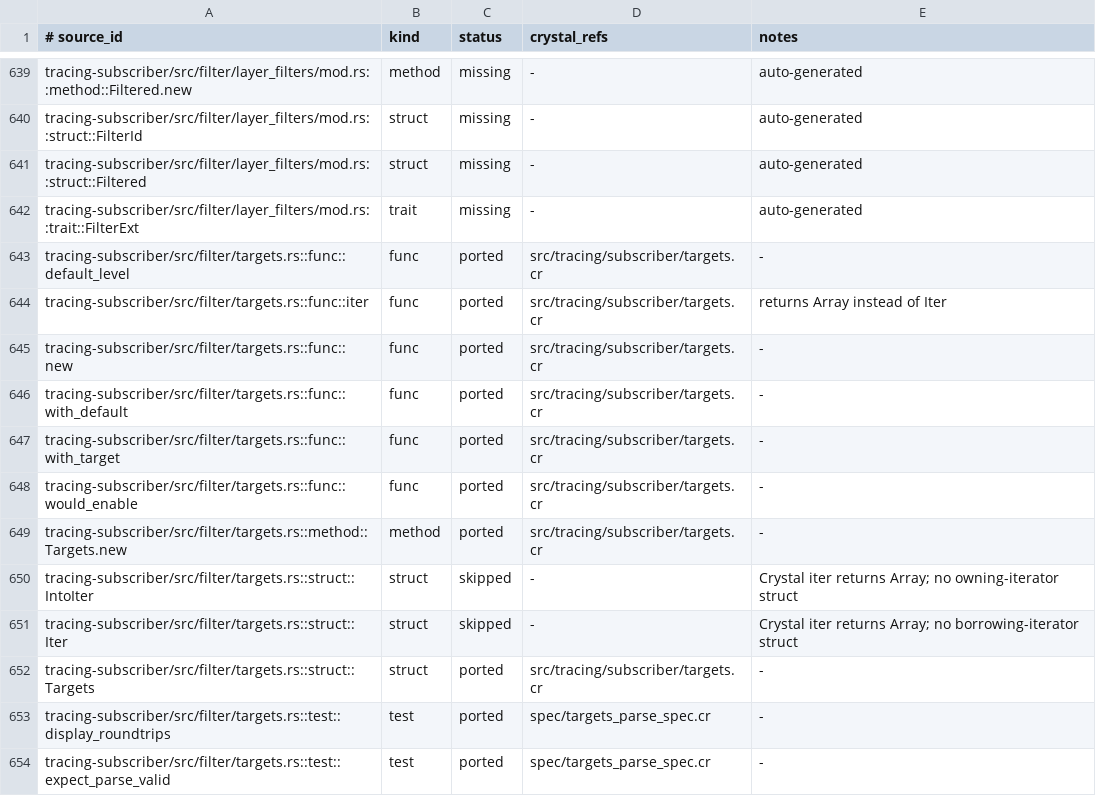
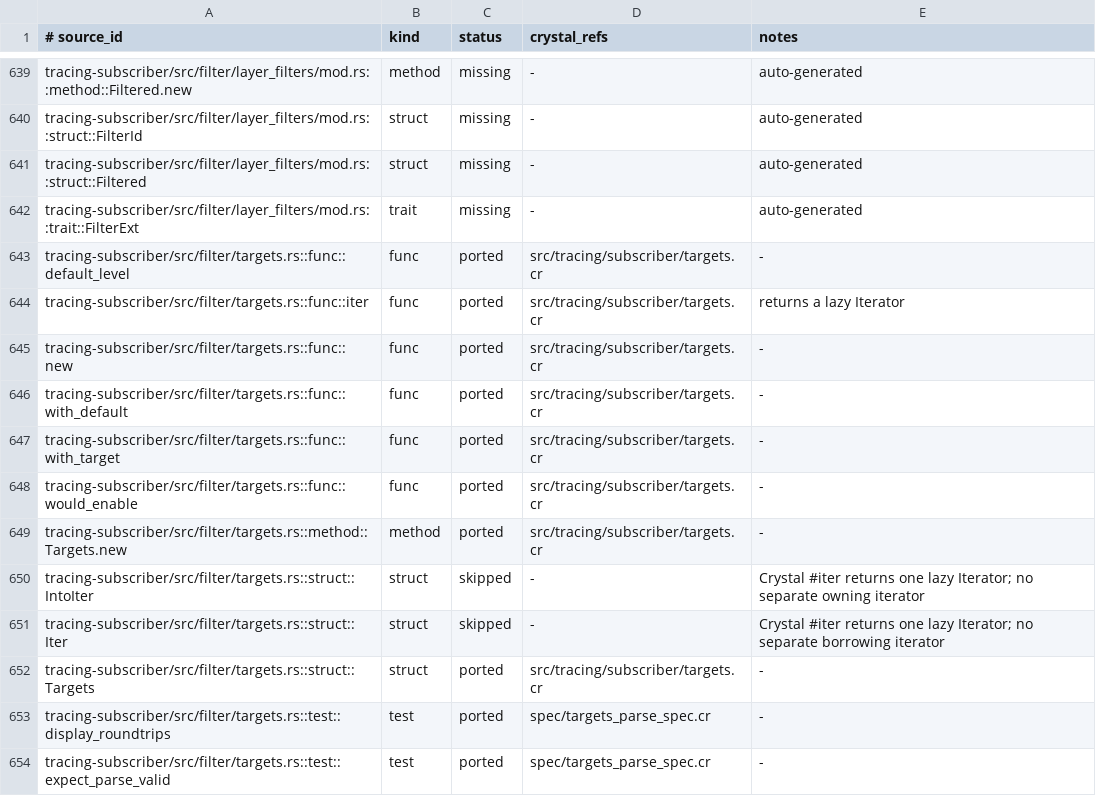
Before and after one commit to dsisnero/tracing.cr, a TSV file: plans/inventory/rust_port_inventory.tsv, drawn as a sheet; only a part is shown, gaps mark what is left out.

Commit message:
refactor: Targets#iter returns a lazy Iterator (matches Rust)
Rust's Targets::iter() returns an Iterator (Iter), not a Vec. Change
#iter to return Iterator({String, LevelFilter}) — Crystal's analog of
Rust's iterator trait — instead of an eager Array. Specs now mirror
upstream's collect()+sort() via .to_a.sort_by.

Update inventory/parity notes: #iter is now faithful (no longer an Array
divergence); Rust's separate Iter (borrowing) and IntoIter (owning)
structs collapse into one Crystal Iterator.

```diff
--- a/plans/inventory/rust_port_inventory.tsv
+++ b/plans/inventory/rust_port_inventory.tsv
@@ -643,3 +643,3 @@ tracing-subscriber/src/filter/layer_filters/mod.rs::trait::FilterExt	trait	missi
 tracing-subscriber/src/filter/targets.rs::func::default_level	func	ported	src/tracing/subscriber/targets.cr	-
-tracing-subscriber/src/filter/targets.rs::func::iter	func	ported	src/tracing/subscriber/targets.cr	returns Array instead of Iter
+tracing-subscriber/src/filter/targets.rs::func::iter	func	ported	src/tracing/subscriber/targets.cr	returns a lazy Iterator
 tracing-subscriber/src/filter/targets.rs::func::new	func	ported	src/tracing/subscriber/targets.cr	-
@@ -649,4 +649,4 @@ tracing-subscriber/src/filter/targets.rs::func::would_enable	func	ported	src/tra
 tracing-subscriber/src/filter/targets.rs::method::Targets.new	method	ported	src/tracing/subscriber/targets.cr	-
-tracing-subscriber/src/filter/targets.rs::struct::IntoIter	struct	skipped	-	Crystal iter returns Array; no owning-iterator struct
-tracing-subscriber/src/filter/targets.rs::struct::Iter	struct	skipped	-	Crystal iter returns Array; no borrowing-iterator struct
+tracing-subscriber/src/filter/targets.rs::struct::IntoIter	struct	skipped	-	Crystal #iter returns one lazy Iterator; no separate owning iterator
+tracing-subscriber/src/filter/targets.rs::struct::Iter	struct	skipped	-	Crystal #iter returns one lazy Iterator; no separate borrowing iterator
 tracing-subscriber/src/filter/targets.rs::struct::Targets	struct	ported	src/tracing/subscriber/targets.cr	-
```
Also changed, not shown: 3 other files.
